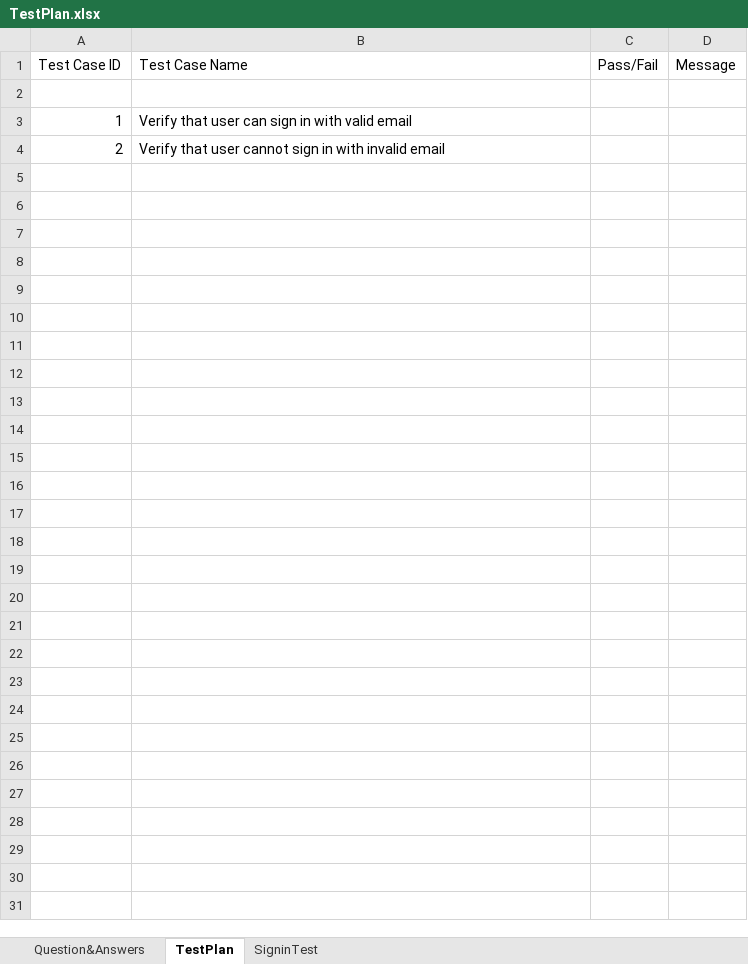
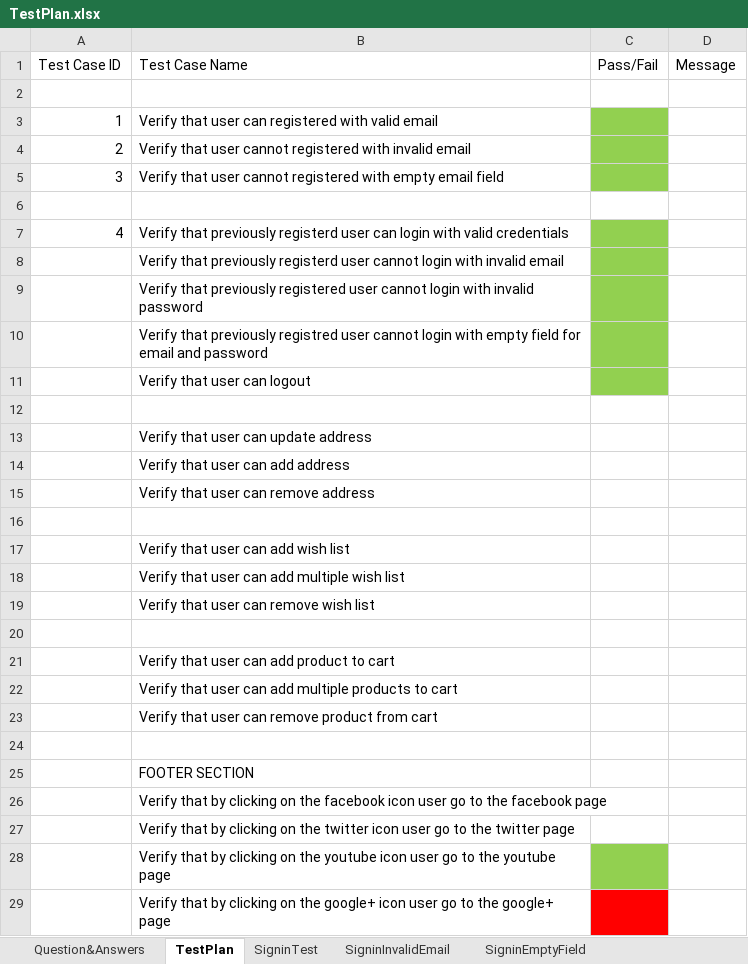
Before and after one commit to LenkaL/SeleniumProject, an Excel workbook: data/TestPlan.xlsx, sheet TestPlan, drawn as a sheet; values as stored, in another font and other column widths than the file's, no borders; the diff names each change by its address in the sheet, - before the commit and + after, or states it on an @@ line.

```diff
--- a/data/TestPlan.xlsx (sheet TestPlan)
+++ b/data/TestPlan.xlsx (sheet TestPlan)
+sheet tab: SigninInvalidEmail
+sheet tab: SigninEmptyField
-B3 (Test Case Name): …user can sign in with valid…
+B3 (Test Case Name): …user can registered with valid…
-C3:C4 fill: none
+C3:C4 fill: #92D050
-B4 (Test Case Name): …user cannot sign in with invalid…
+B4 (Test Case Name): …user cannot registered with invalid…
+row 5: 3 | Verify that user cannot registered with empty email field
+row 6: (empty)
+row 7: 4 | Verify that previously registerd user can login with valid credentials
+row 8:  | Verify that previously registerd user cannot login with invalid email
+row 9:  | Verify that previously registered user cannot login with invalid password
+row 10:  | Verify that previously registred user cannot login with empty field for email and password
+row 11:  | Verify that user can logout
+row 12: (empty)
+row 13:  | Verify that user can update address
+row 14:  | Verify that user can add address
+row 15:  | Verify that user can remove address
+row 16: (empty)
+row 17:  | Verify that user can add wish list
+row 18:  | Verify that user can add multiple wish list
+row 19:  | Verify that user can remove wish list
+row 20: (empty)
+row 21:  | Verify that user can add product to cart
+row 22:  | Verify that user can add multiple products to cart
+row 23:  | Verify that user can remove product from cart
+row 24: (empty)
+row 25:  | FOOTER SECTION
+row 26:  | Verify that by clicking on the facebook icon user go to the facebook page
+row 27:  | Verify that by clicking on the twitter icon user go to the twitter page
+row 28:  | Verify that by clicking on the youtube icon user go to the youtube page
+row 29:  | Verify that by clicking on the google+ icon user go to the google+ page
```
Also changed, not shown: sheet SigninTest, other sheet tabs, 10 other files.
